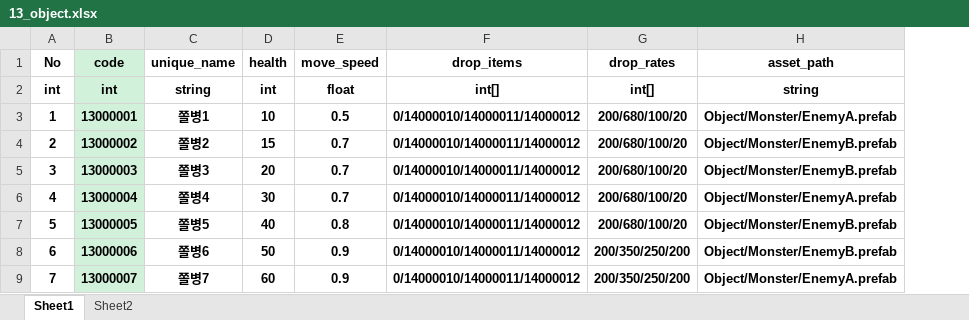
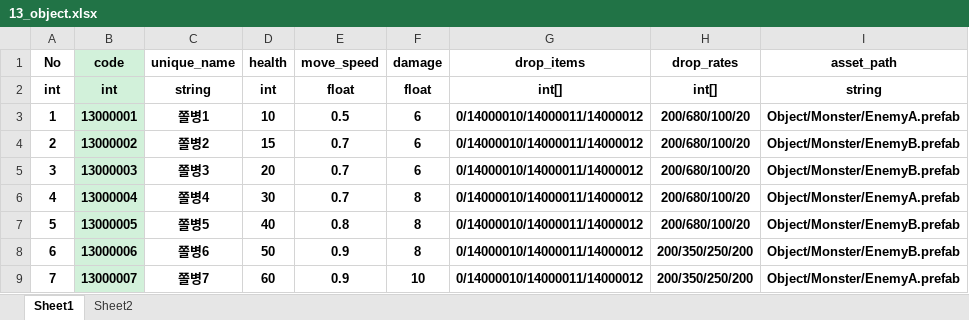
Before and after one commit to hoon-geekdev/EEAClient, an Excel workbook: Excel/13_object.xlsx, sheet Sheet1, drawn as a sheet; values as stored, in another font and other column widths than the file's, no borders; the diff names each change by its address in the sheet, - before the commit and + after, or states it on an @@ line.

```diff
--- a/Excel/13_object.xlsx (sheet Sheet1)
+++ b/Excel/13_object.xlsx (sheet Sheet1)
+column F (damage), rows 2-9: float | 6 | 6 | 6 | 8 | 8 | 8 | 10
```
Also changed, not shown: 11 other files.
